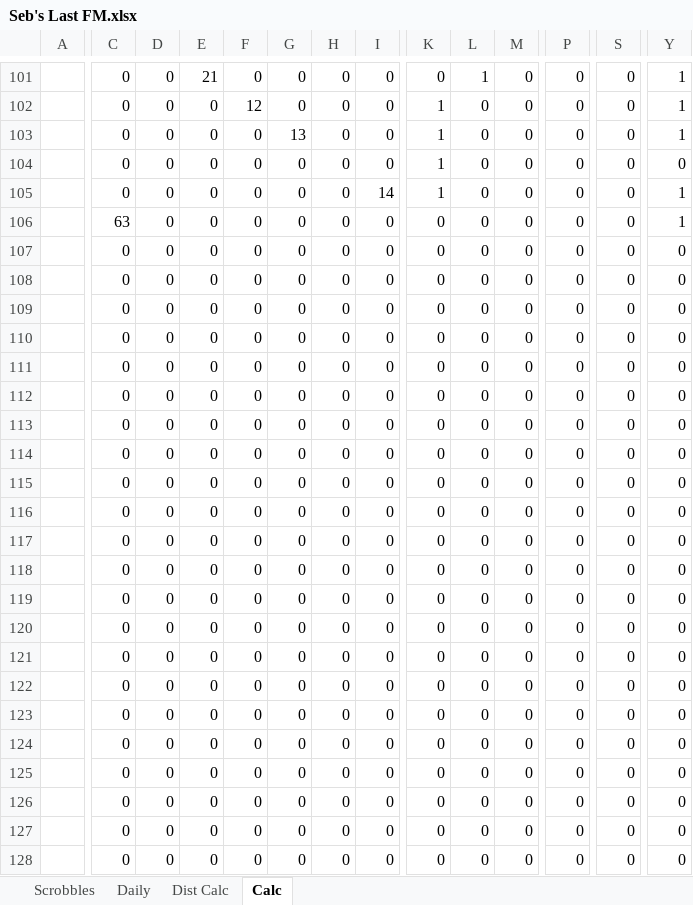
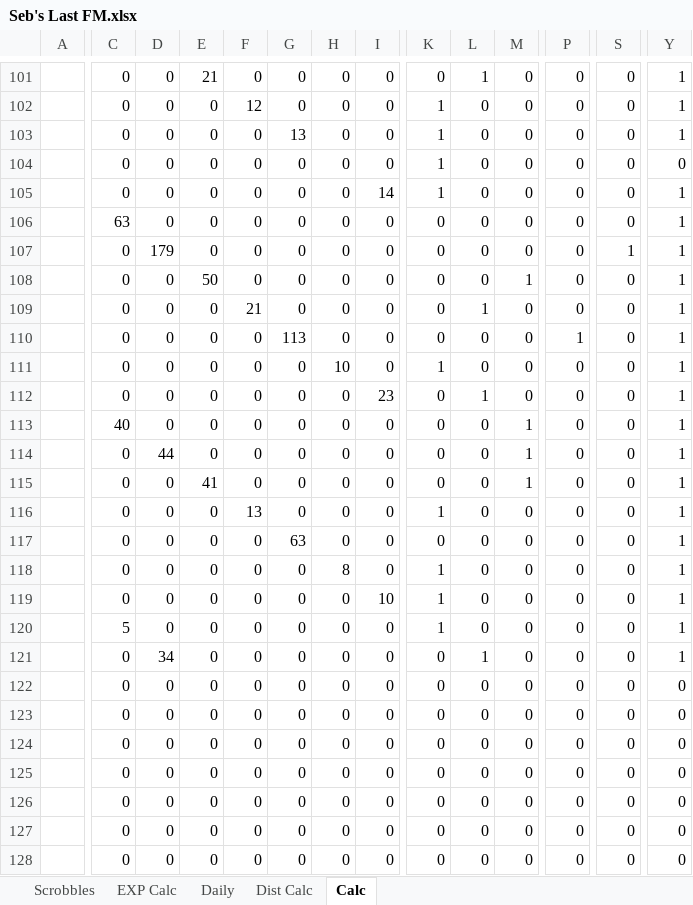
Before and after one commit to wd7512/The-Music-of-Primes, an Excel workbook: Seb's Last FM.xlsx, sheet Calc, drawn as a sheet; only a part is shown, gaps mark what is left out; values as stored, in another font and other column widths than the file's, no borders; the diff covers the shown part only; the diff names each change by its address in the sheet, - before the commit and + after, or states it on an @@ line.

```diff
--- a/Seb's Last FM.xlsx (sheet Calc)
+++ b/Seb's Last FM.xlsx (sheet Calc)
+sheet tab: EXP Calc
-D107: 0
+D107: 179
-S107: 0
+S107: 1
-Y107:Y121: 0
+Y107:Y121: 1
-E108: 0
+E108: 50
-M108: 0
+M108: 1
-F109: 0
+F109: 21
-L109: 0
+L109: 1
-G110: 0
+G110: 113
-P110: 0
+P110: 1
-H111: 0
+H111: 10
-K111: 0
+K111: 1
-I112: 0
+I112: 23
-L112: 0
+L112: 1
-C113: 0
+C113: 40
-M113:M115: 0
+M113:M115: 1
-D114: 0
+D114: 44
-E115: 0
+E115: 41
-F116: 0
+F116: 13
-K116: 0
+K116: 1
-G117: 0
+G117: 63
-H118: 0
+H118: 8
-K118:K120: 0
+K118:K120: 1
-I119: 0
+I119: 10
-C120: 0
+C120: 5
-D121: 0
+D121: 34
-L121: 0
+L121: 1
```
Also changed, not shown: 1 edited cell elsewhere in this sheet, sheet Dist Calc, sheet Daily, sheet Scrobbles, charts or pictures.
